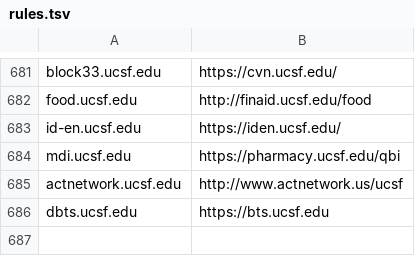
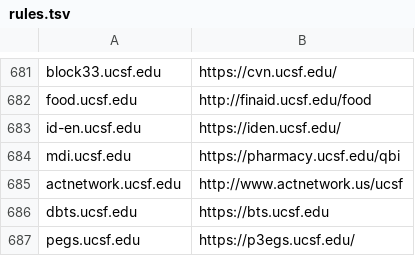
Before and after one commit to ucsf-web-services/redirect-service, a TSV file: rules.tsv, drawn as a sheet; only a part is shown, gaps mark what is left out.

Commit message:
please update the rules.tsv
please update the rules.tsv against request #RITM0150698

```diff
--- a/rules.tsv
+++ b/rules.tsv
@@ -686 +686,2 @@ actnetwork.ucsf.edu	http://www.actnetwork.us/ucsf
 dbts.ucsf.edu	https://bts.ucsf.edu
+pegs.ucsf.edu	https://p3egs.ucsf.edu/
```
